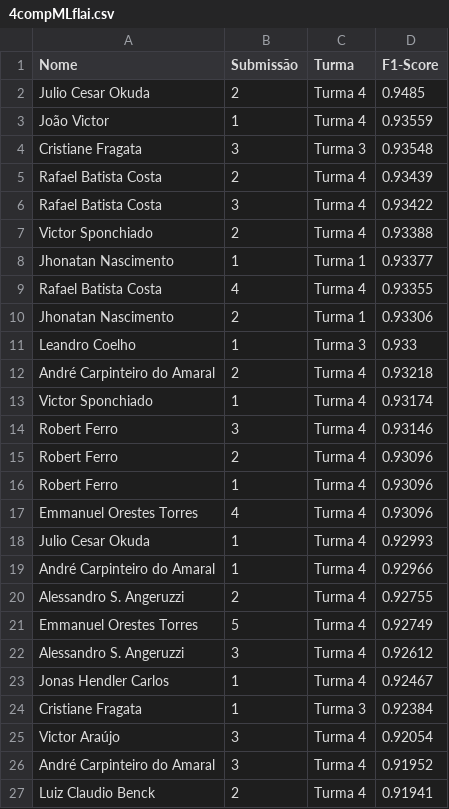
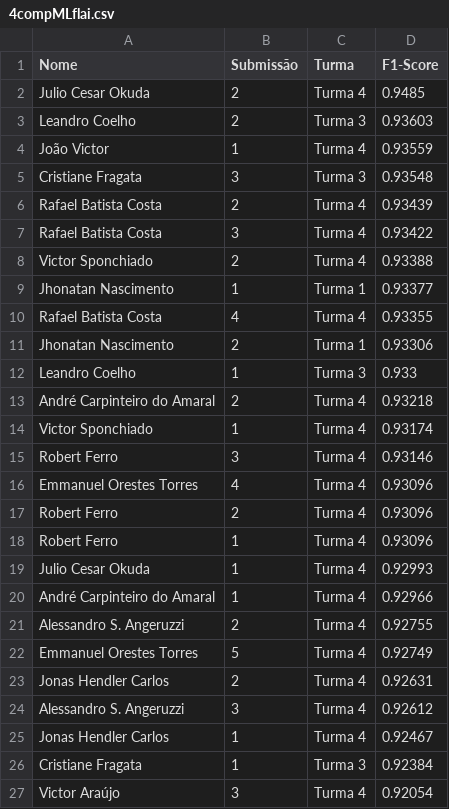
Before and after one commit to gitflai/ranking, a CSV file: 4compMLflai.csv, drawn as a sheet; only a part is shown; the shorter side is filled out with more unchanged rows.

```diff
--- a/4compMLflai.csv
+++ b/4compMLflai.csv
@@ -2,2 +2,3 @@ Nome,Submissão,Turma,F1-Score
 Julio Cesar Okuda,2,Turma 4,0.9485
+Leandro Coelho,2,Turma 3,0.93603
 João Victor,1,Turma 4,0.93559
@@ -14,5 +15,5 @@ Victor Sponchiado,1,Turma 4,0.93174
 Robert Ferro,3,Turma 4,0.93146
+Emmanuel Orestes Torres,4,Turma 4,0.93096
 Robert Ferro,2,Turma 4,0.93096
 Robert Ferro,1,Turma 4,0.93096
-Emmanuel Orestes Torres,4,Turma 4,0.93096
 Julio Cesar Okuda,1,Turma 4,0.92993
@@ -21,2 +22,3 @@ Alessandro S. Angeruzzi,2,Turma 4,0.92755
 Emmanuel Orestes Torres,5,Turma 4,0.92749
+Jonas Hendler Carlos,2,Turma 4,0.92631
 Alessandro S. Angeruzzi,3,Turma 4,0.92612
```
Also changed, not shown: 4compMLflairank.csv, 1 other file.
